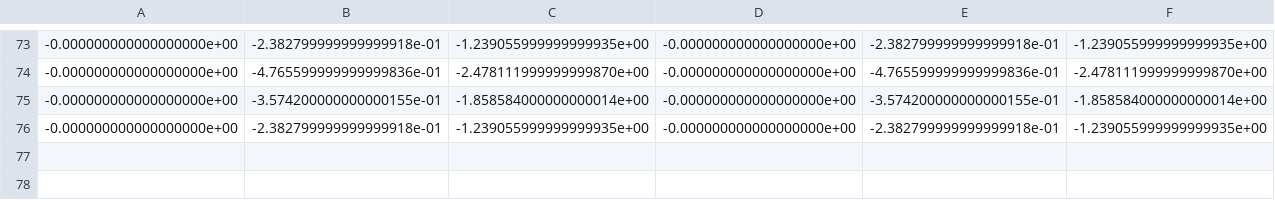
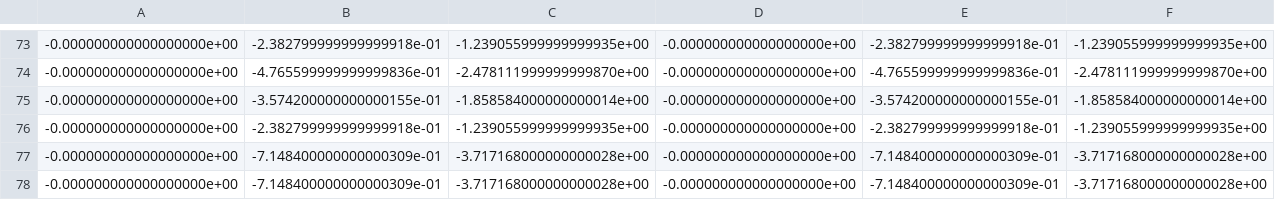
Before and after one commit to kostaskracht/TUD_thesis_project, a CSV file: data/extracted_data/sioux_falls/cost_comp_action_pav.csv, drawn as a sheet; only a part is shown, gaps mark what is left out; rows hold the shown columns only; the diff names each change by its address in the sheet, - before the commit and + after, or states it on an @@ line.

Commit message:
Added crew cost. Added two new components. Updated all input files accordingly

```diff
--- a/data/extracted_data/sioux_falls/cost_comp_action_pav.csv
+++ b/data/extracted_data/sioux_falls/cost_comp_action_pav.csv
+row 77: -0.000000000000000000e+00 | -7.148400000000000309e-01 | -3.717168000000000028e+00 | -0.000000000000000000e+00 | -7.148400000000000309e-01 | -3.717168000000000028e+00
+row 78: -0.000000000000000000e+00 | -7.148400000000000309e-01 | -3.717168000000000028e+00 | -0.000000000000000000e+00 | -7.148400000000000309e-01 | -3.717168000000000028e+00
```
Also changed, not shown: data/extracted_data/sioux_falls/act_duration.csv, data/extracted_data/sioux_falls/act_duration2.csv, 16 other files.
